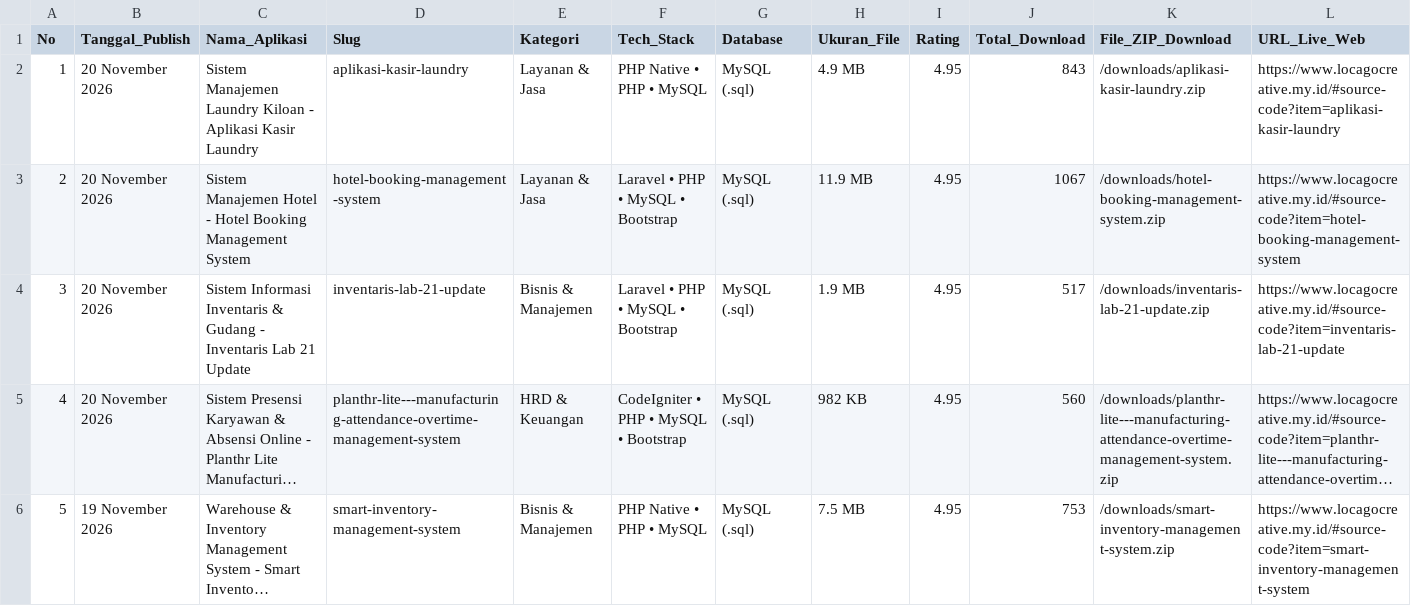
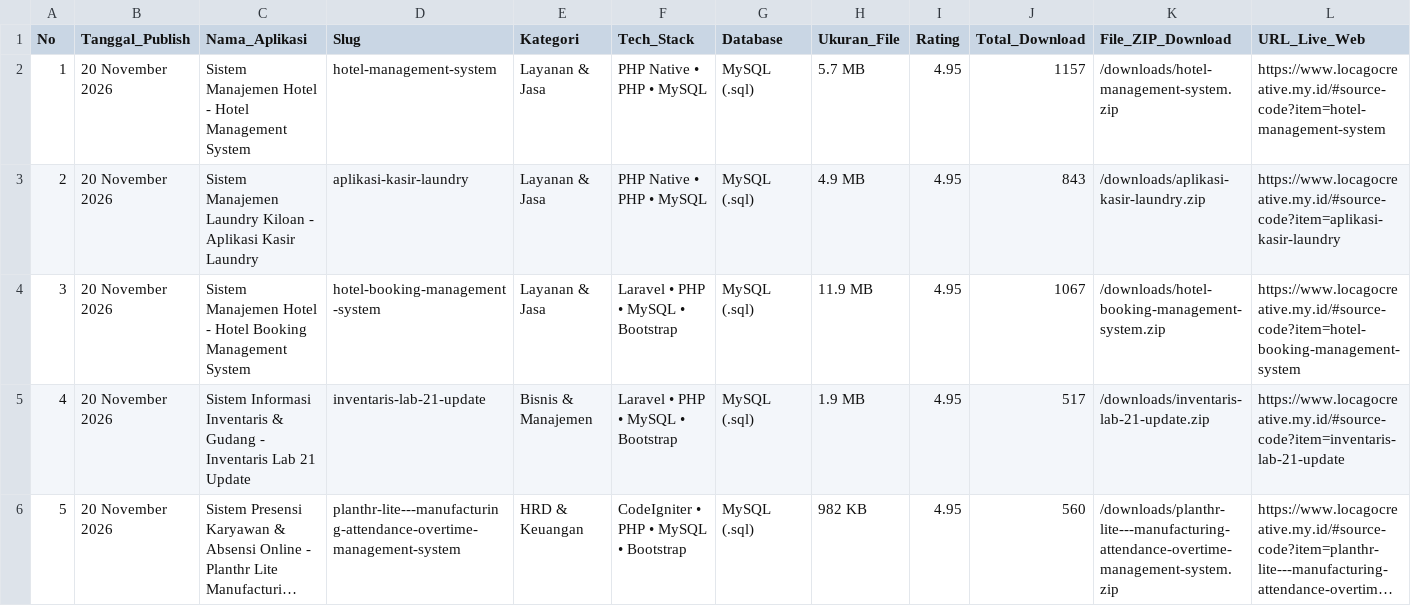
Before and after one commit to mfahmiq/LocaGo-Creative, a CSV file: public/downloads/hunted_open_source_repos.csv, drawn as a sheet; only a part is shown; the shorter side is filled out with more unchanged rows; long unchanged cells end in …; addresses are those after the commit; rows hold the shown columns only; the diff names each change by its address in the sheet, - before the commit and + after, or states it on an @@ line.

Commit message:
chore(source-code): regenerate hunted repos CSV (14 items)

```diff
--- a/public/downloads/hunted_open_source_repos.csv
+++ b/public/downloads/hunted_open_source_repos.csv
+row 2: 1 | 20 November 2026 | Sistem Manajemen Hotel - Hotel Management System | hotel-management-system | Layanan & Jasa | PHP Native • PHP • MySQL | MySQL (.sql) | 5.7 MB | 4.95 | 1157 | /downloads/hotel-management-system.zip | https://www.locagocreative.my.id/#source-code?item=hotel-management-system
@@ column A (No) renumbered from row 3 down @@
```
